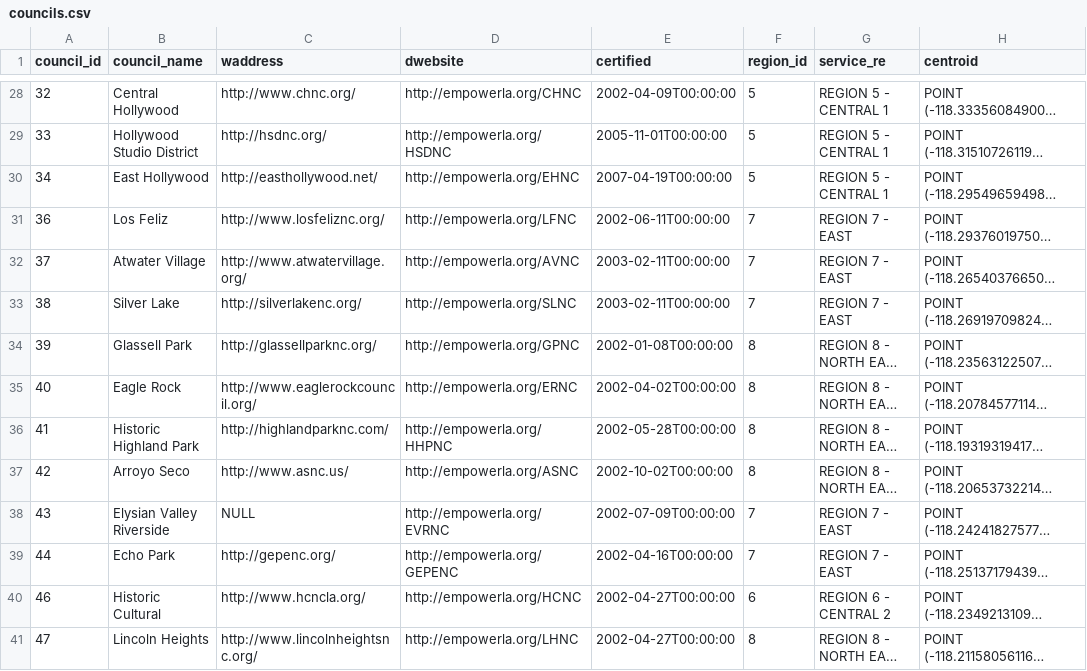
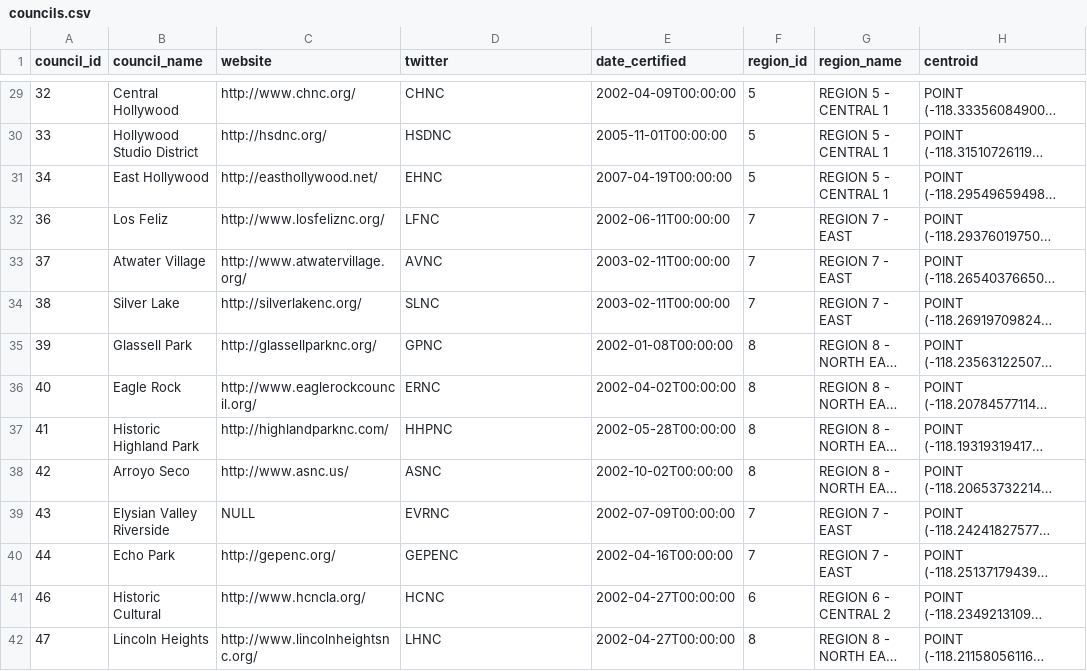
Before and after one commit to hackforla/311-data, a CSV file: server/api/alembic/seeds/councils.csv, drawn as a sheet; only a part is shown, gaps mark what is left out; long unchanged cells end in …; addresses are those after the commit; the diff covers the shown part only; the diff names each change by its address in the sheet, - before the commit and + after, or states it on an @@ line.

Commit message:
Add Agency (owner) to database as entity Also did some refactoring: - changed service_requests join - new 0 council - added water waste - new tests Fixes #922

```diff
--- a/server/api/alembic/seeds/councils.csv
+++ b/server/api/alembic/seeds/councils.csv
-C1: waddress
+C1: website
-D1: dwebsite
+D1: twitter
-E1: certified
+E1: date_certified
-G1: service_re
+G1: region_name
-D29 (twitter): http://empowerla.org/CHNC
+D29 (twitter): CHNC
-D30 (twitter): http://empowerla.org/HSDNC
+D30 (twitter): HSDNC
-D31 (twitter): http://empowerla.org/EHNC
+D31 (twitter): EHNC
-D32 (twitter): http://empowerla.org/LFNC
+D32 (twitter): LFNC
-D33 (twitter): http://empowerla.org/AVNC
+D33 (twitter): AVNC
-D34 (twitter): http://empowerla.org/SLNC
+D34 (twitter): SLNC
-D35 (twitter): http://empowerla.org/GPNC
+D35 (twitter): GPNC
-D36 (twitter): http://empowerla.org/ERNC
+D36 (twitter): ERNC
-D37 (twitter): http://empowerla.org/HHPNC
+D37 (twitter): HHPNC
-D38 (twitter): http://empowerla.org/ASNC
+D38 (twitter): ASNC
-D39 (twitter): http://empowerla.org/EVRNC
+D39 (twitter): EVRNC
-D40 (twitter): http://empowerla.org/GEPENC
+D40 (twitter): GEPENC
-D41 (twitter): http://empowerla.org/HCNC
+D41 (twitter): HCNC
-D42 (twitter): http://empowerla.org/LHNC
+D42 (twitter): LHNC
```
Also changed, not shown: 1 added row and 78 edited cells elsewhere in this file, server/api/alembic/seeds/request_types.csv, server/api/scripts/data/councils_data.csv, 23 other files.
